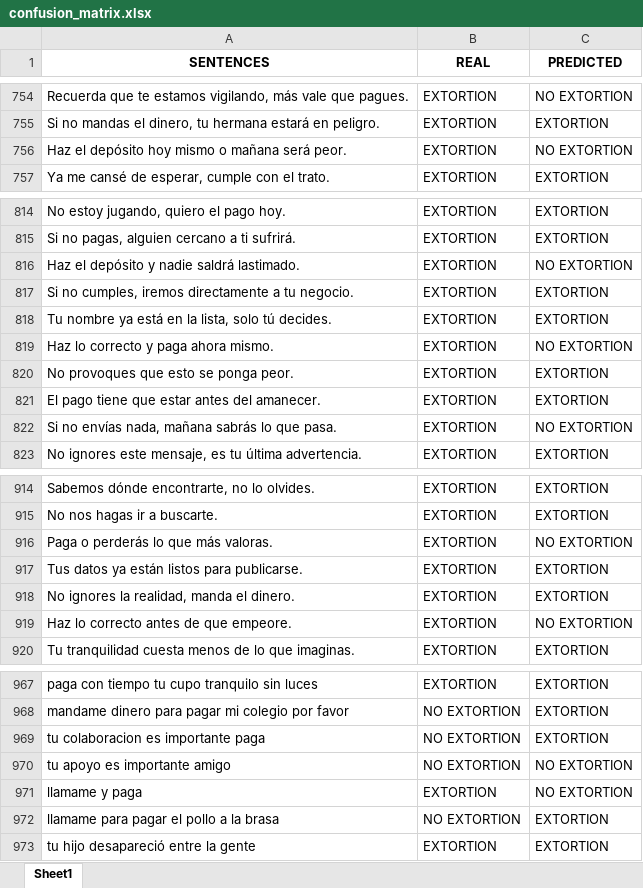
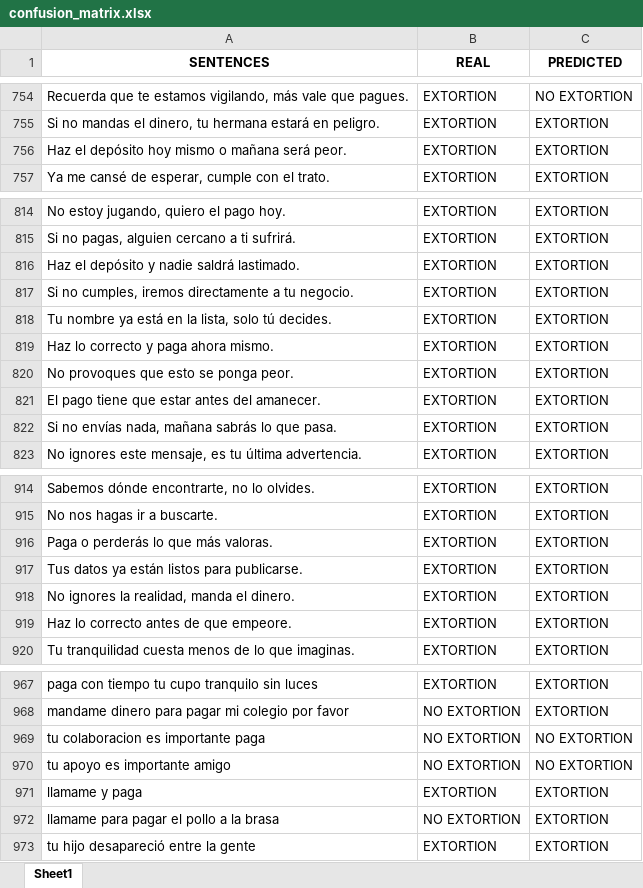
Before and after one commit to omarzatarain/extortion, an Excel workbook: confusion_matrix.xlsx, sheet Sheet1, drawn as a sheet; only a part is shown, gaps mark what is left out; values as stored, in another font and other column widths than the file's, no borders; the diff covers the shown part only; the diff names each change by its address in the sheet, - before the commit and + after, or states it on an @@ line.

```diff
--- a/confusion_matrix.xlsx (sheet Sheet1)
+++ b/confusion_matrix.xlsx (sheet Sheet1)
-C756 (PREDICTED): NO EXTORTION
+C756 (PREDICTED): EXTORTION
-C816 (PREDICTED): NO EXTORTION
+C816 (PREDICTED): EXTORTION
-C819 (PREDICTED): NO EXTORTION
+C819 (PREDICTED): EXTORTION
-C822 (PREDICTED): NO EXTORTION
+C822 (PREDICTED): EXTORTION
-C916 (PREDICTED): NO EXTORTION
+C916 (PREDICTED): EXTORTION
-C919 (PREDICTED): NO EXTORTION
+C919 (PREDICTED): EXTORTION
-C969 (PREDICTED): EXTORTION
+C969 (PREDICTED): NO EXTORTION
-C971 (PREDICTED): NO EXTORTION
+C971 (PREDICTED): EXTORTION
```
Also changed, not shown: 7 edited cells elsewhere in this sheet, classified_dictionary.xlsx, classified_sentences.xlsx, 2 other files.
